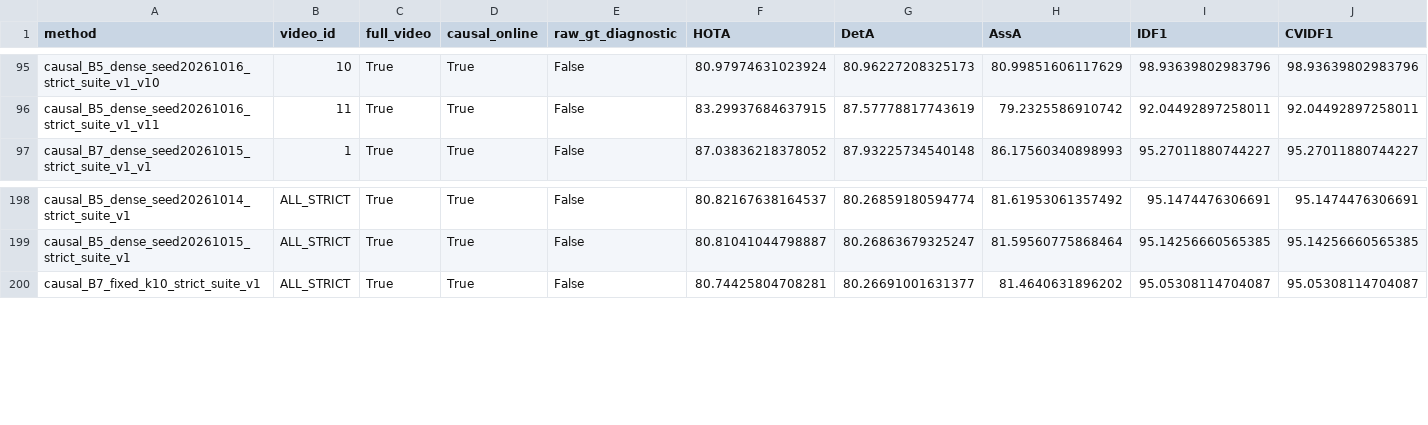
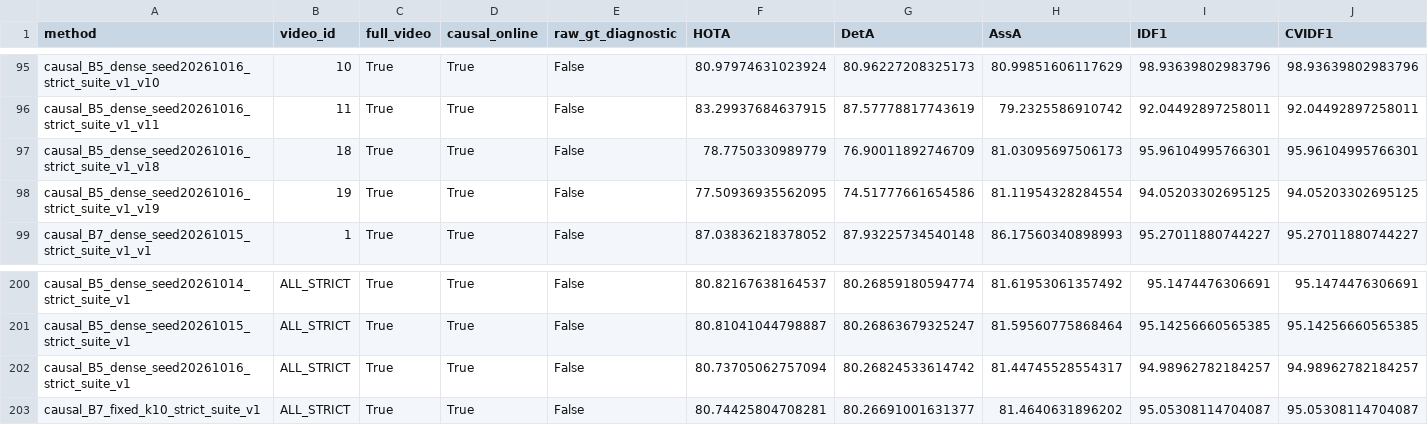
Before and after one commit to LYQ1107/WWW, a CSV file: results/ablation_results.csv, drawn as a sheet; only a part is shown, gaps mark what is left out; rows hold the shown columns only; the diff names each change by its address in the sheet, - before the commit and + after, or states it on an @@ line.

Commit message:
Report complete dense B5 three-head regression and observed full process costs

```diff
--- a/results/ablation_results.csv
+++ b/results/ablation_results.csv
+row 97: causal_B5_dense_seed20261016_strict_suite_v1_v18 | 18 | True | True | False | 78.7750330989779 | 76.90011892746709 | 81.03095697506173 | 95.96104995766301 | 95.96104995766301
+row 98: causal_B5_dense_seed20261016_strict_suite_v1_v19 | 19 | True | True | False | 77.50936935562095 | 74.51777661654586 | 81.11954328284554 | 94.05203302695125 | 94.05203302695125
+row 202: causal_B5_dense_seed20261016_strict_suite_v1 | ALL_STRICT | True | True | False | 80.73705062757094 | 80.26824533614742 | 81.44745528554317 | 94.98962782184257 | 94.98962782184257
```
Also changed, not shown: results/identity_relations_matrix_v2.csv, results/resource_ledger_v1.csv, 33 other files.
